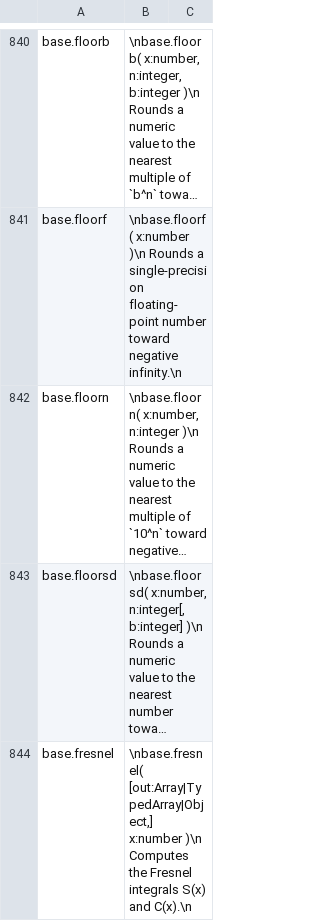
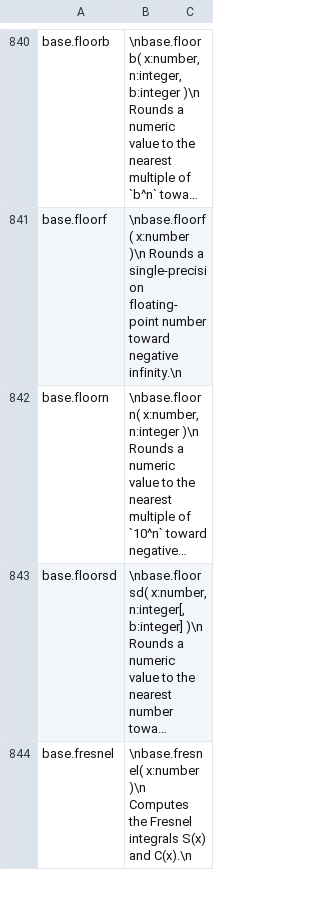
Before and after one commit to stdlib-js/repl, a CSV file: info/data/data.csv, drawn as a sheet; only a part is shown, gaps mark what is left out; long unchanged cells end in …; the diff covers the shown part only; the diff names each change by its address in the sheet, - before the commit and + after, or states it on an @@ line.

```diff
--- a/info/data/data.csv
+++ b/info/data/data.csv
-B844: \nbase.fresnel( [out:Array|TypedArray|Object,] x:number )\n…
+B844: \nbase.fresnel( x:number )\n…
```
Also changed, not shown: 1 added row elsewhere in this file, signature/data/data.csv, typed-signature/data/data.csv, 5 other files.
